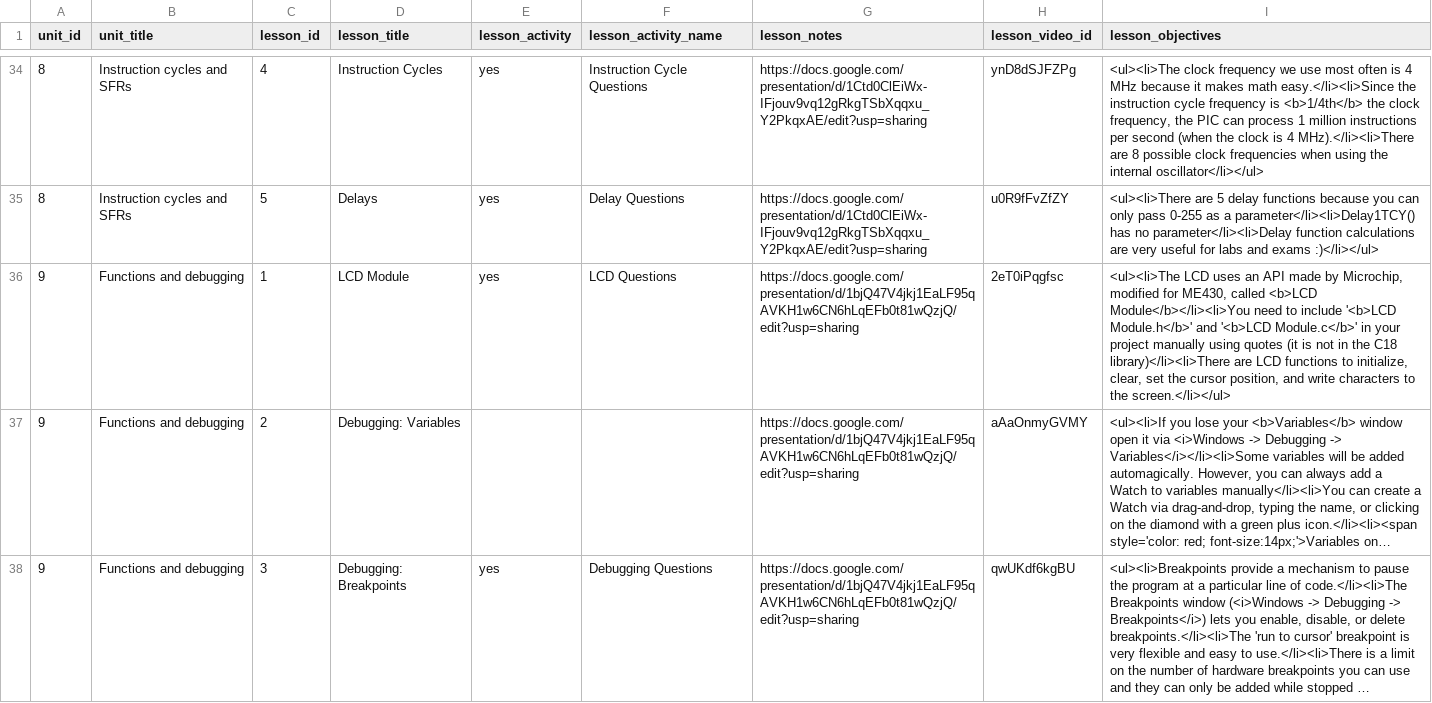
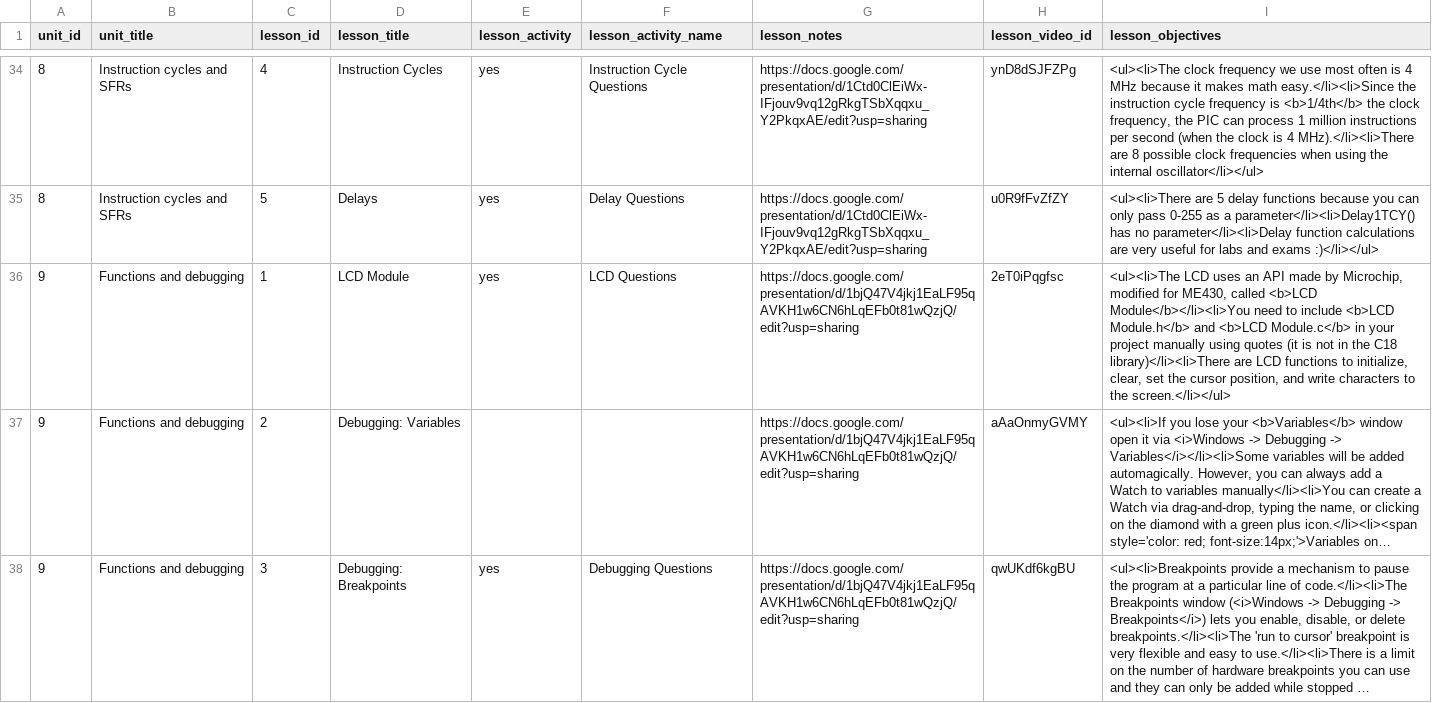
Before and after one commit to ME430/CourseBuilder, a CSV file: coursebuilder/data/lesson.csv, drawn as a sheet; only a part is shown, gaps mark what is left out; long unchanged cells end in …; the diff covers the shown part only; the diff names each change by its address in the sheet, - before the commit and + after, or states it on an @@ line.

Commit message:
Updates for Timers
Added the Timers module and cleaned up a few other minor syntax errors.

```diff
--- a/coursebuilder/data/lesson.csv
+++ b/coursebuilder/data/lesson.csv
-I36 (lesson_objectives): …to include '<b>LCD Module.h</b>' and '<b>LCD Module.c</b>' in your…
+I36 (lesson_objectives): …to include <b>LCD Module.h</b> and <b>LCD Module.c</b> in your…
```
Also changed, not shown: 3 added rows and 3 edited cells elsewhere in this file, coursebuilder/data/unit.csv, 7 other files.
